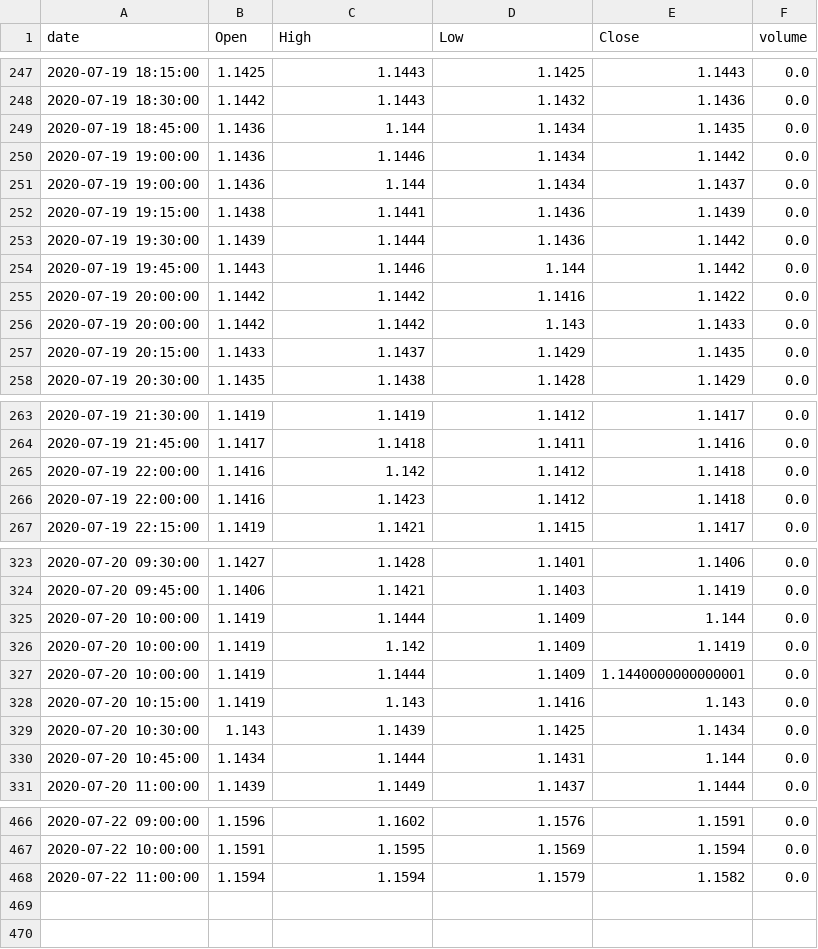
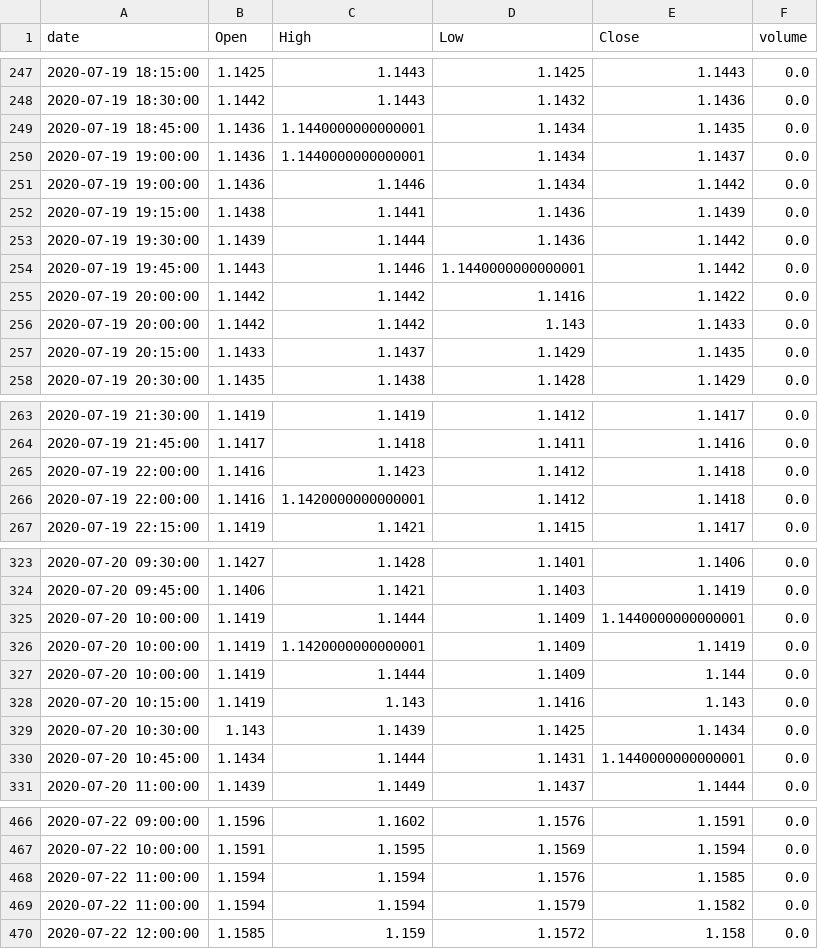
Before and after one commit to guimontico/priceActionFinder, a CSV file: data/eurusd.csv, drawn as a sheet; only a part is shown, gaps mark what is left out; the diff covers the shown part only.

```diff
--- a/data/eurusd.csv
+++ b/data/eurusd.csv
@@ -248,8 +248,8 @@ date,Open,High,Low,Close,volume
 2020-07-19 18:30:00,1.1442,1.1443,1.1432,1.1436,0.0
-2020-07-19 18:45:00,1.1436,1.144,1.1434,1.1435,0.0
+2020-07-19 18:45:00,1.1436,1.1440000000000001,1.1434,1.1435,0.0
+2020-07-19 19:00:00,1.1436,1.1440000000000001,1.1434,1.1437,0.0
 2020-07-19 19:00:00,1.1436,1.1446,1.1434,1.1442,0.0
-2020-07-19 19:00:00,1.1436,1.144,1.1434,1.1437,0.0
 2020-07-19 19:15:00,1.1438,1.1441,1.1436,1.1439,0.0
 2020-07-19 19:30:00,1.1439,1.1444,1.1436,1.1442,0.0
-2020-07-19 19:45:00,1.1443,1.1446,1.144,1.1442,0.0
+2020-07-19 19:45:00,1.1443,1.1446,1.1440000000000001,1.1442,0.0
 2020-07-19 20:00:00,1.1442,1.1442,1.1416,1.1422,0.0
@@ -264,4 +264,4 @@ date,Open,High,Low,Close,volume
 2020-07-19 21:45:00,1.1417,1.1418,1.1411,1.1416,0.0
-2020-07-19 22:00:00,1.1416,1.142,1.1412,1.1418,0.0
 2020-07-19 22:00:00,1.1416,1.1423,1.1412,1.1418,0.0
+2020-07-19 22:00:00,1.1416,1.1420000000000001,1.1412,1.1418,0.0
 2020-07-19 22:15:00,1.1419,1.1421,1.1415,1.1417,0.0
@@ -324,8 +324,8 @@ date,Open,High,Low,Close,volume
 2020-07-20 09:45:00,1.1406,1.1421,1.1403,1.1419,0.0
+2020-07-20 10:00:00,1.1419,1.1444,1.1409,1.1440000000000001,0.0
+2020-07-20 10:00:00,1.1419,1.1420000000000001,1.1409,1.1419,0.0
 2020-07-20 10:00:00,1.1419,1.1444,1.1409,1.144,0.0
-2020-07-20 10:00:00,1.1419,1.142,1.1409,1.1419,0.0
-2020-07-20 10:00:00,1.1419,1.1444,1.1409,1.1440000000000001,0.0
 2020-07-20 10:15:00,1.1419,1.143,1.1416,1.143,0.0
 2020-07-20 10:30:00,1.143,1.1439,1.1425,1.1434,0.0
-2020-07-20 10:45:00,1.1434,1.1444,1.1431,1.144,0.0
+2020-07-20 10:45:00,1.1434,1.1444,1.1431,1.1440000000000001,0.0
 2020-07-20 11:00:00,1.1439,1.1449,1.1437,1.1444,0.0
@@ -467,2 +467,4 @@ date,Open,High,Low,Close,volume
 2020-07-22 10:00:00,1.1591,1.1595,1.1569,1.1594,0.0
+2020-07-22 11:00:00,1.1594,1.1594,1.1576,1.1585,0.0
 2020-07-22 11:00:00,1.1594,1.1594,1.1579,1.1582,0.0
+2020-07-22 12:00:00,1.1585,1.159,1.1572,1.158,0.0
```
Also changed, not shown: 20 moved rows and 21 edited cells elsewhere in this file.
